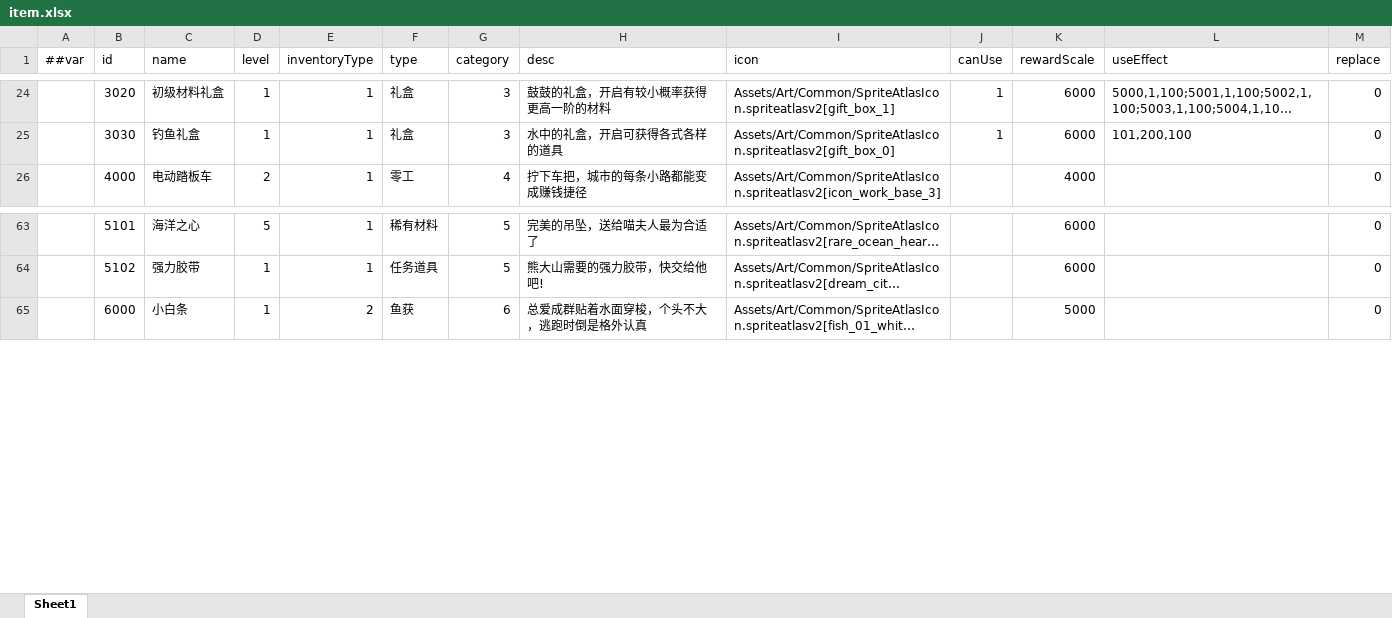
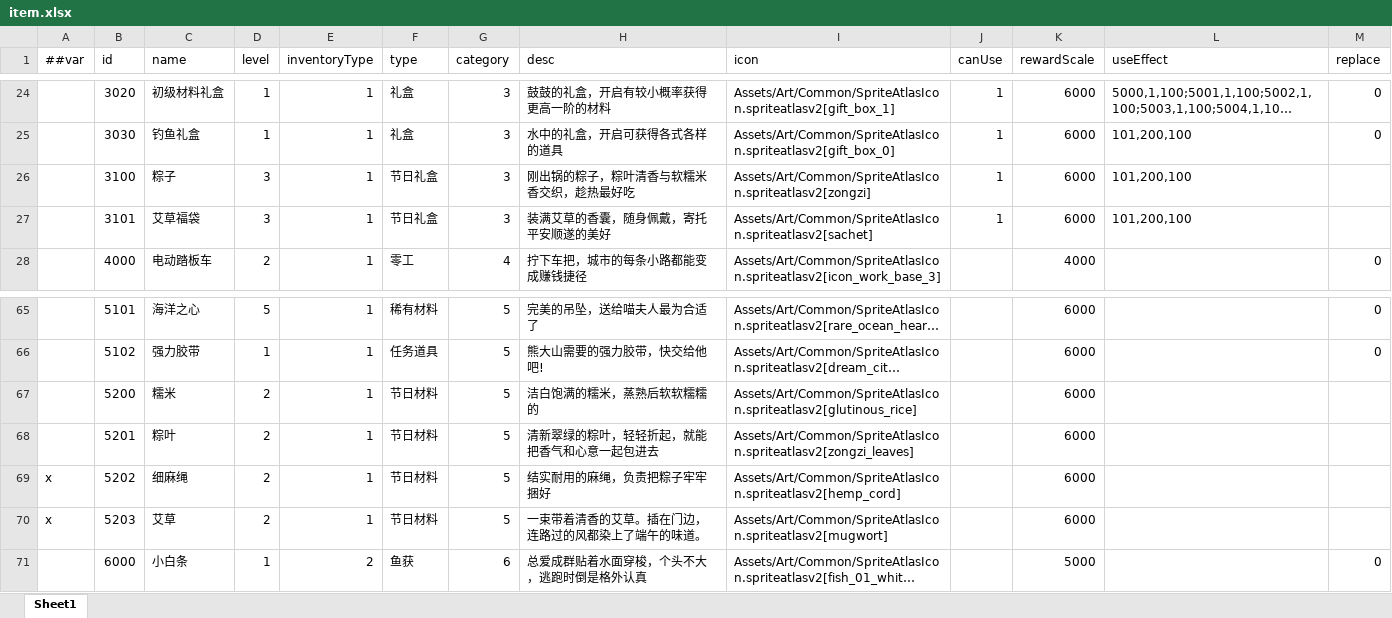
Before and after one commit to TenMilesAway/TimeChip, an Excel workbook: MiniTemplate/Datas/item.xlsx, sheet Sheet1, drawn as a sheet; only a part is shown, gaps mark what is left out; long unchanged cells end in …; values as stored, in another font and other column widths than the file's, no borders; the diff names each change by its address in the sheet, - before the commit and + after, or states it on an @@ line.

```diff
--- a/MiniTemplate/Datas/item.xlsx (sheet Sheet1)
+++ b/MiniTemplate/Datas/item.xlsx (sheet Sheet1)
+row 26:  | 3100 | 粽子 | 3 | 1 | 节日礼盒 | 3 | 刚出锅的粽子，粽叶清香与软糯米香交织，趁热最好吃 | Assets/Art/Common/SpriteAtlasIcon.spriteatlasv2[zongzi] | 1 | 6000 | 101,200,100
+row 27:  | 3101 | 艾草福袋 | 3 | 1 | 节日礼盒 | 3 | 装满艾草的香囊，随身佩戴，寄托平安顺遂的美好 | Assets/Art/Common/SpriteAtlasIcon.spriteatlasv2[sachet] | 1 | 6000 | 101,200,100
+row 67:  | 5200 | 糯米 | 2 | 1 | 节日材料 | 5 | 洁白饱满的糯米，蒸熟后软软糯糯的 | Assets/Art/Common/SpriteAtlasIcon.spriteatlasv2[glutinous_rice] |  | 6000
+row 68:  | 5201 | 粽叶 | 2 | 1 | 节日材料 | 5 | 清新翠绿的粽叶，轻轻折起，就能把香气和心意一起包进去 | Assets/Art/Common/SpriteAtlasIcon.spriteatlasv2[zongzi_leaves] |  | 6000
+row 69: x | 5202 | 细麻绳 | 2 | 1 | 节日材料 | 5 | 结实耐用的麻绳，负责把粽子牢牢捆好 | Assets/Art/Common/SpriteAtlasIcon.spriteatlasv2[hemp_cord] |  | 6000
+row 70: x | 5203 | 艾草 | 2 | 1 | 节日材料 | 5 | 一束带着清香的艾草。插在门边，连路过的风都染上了端午的味道。 | Assets/Art/Common/SpriteAtlasIcon.spriteatlasv2[mugwort] |  | 6000
```
Also changed, not shown: 59 other files.
